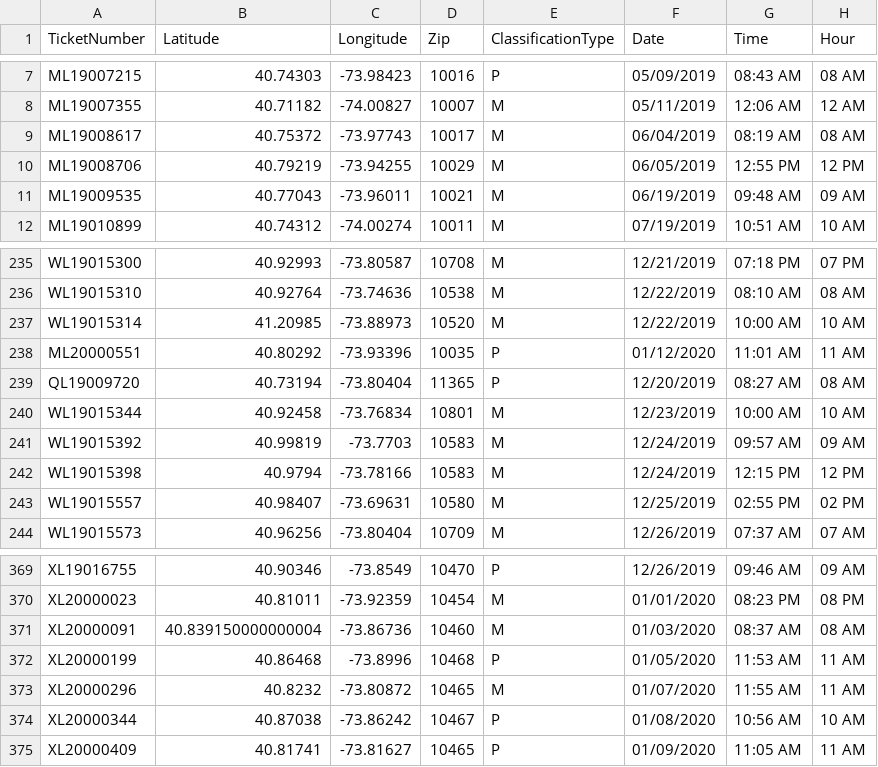
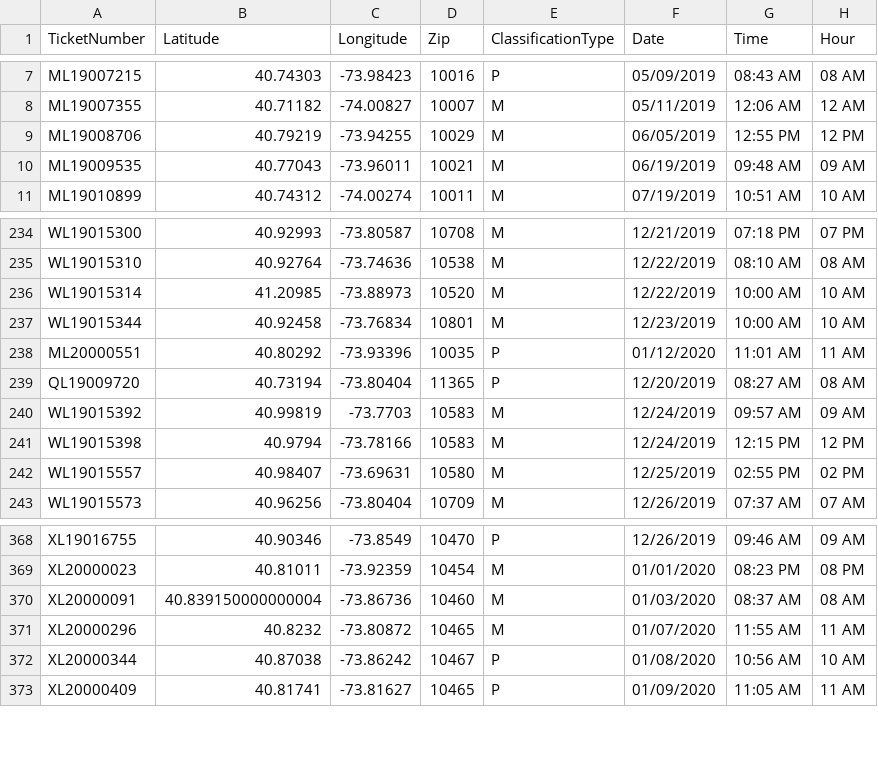
Before and after one commit to mhasan004/GasLeakProject, a CSV file: Getting_GasLeak_Data/test.csv, drawn as a sheet; only a part is shown, gaps mark what is left out.

```diff
--- a/Getting_GasLeak_Data/test.csv
+++ b/Getting_GasLeak_Data/test.csv
@@ -8,3 +8,2 @@ ML19007215,40.74303,-73.98423,10016,P,05/09/2019,08:43 AM,08 AM
 ML19007355,40.71182,-74.00827,10007,M,05/11/2019,12:06 AM,12 AM
-ML19008617,40.75372,-73.97743,10017,M,06/04/2019,08:19 AM,08 AM
 ML19008706,40.79219,-73.94255,10029,M,06/05/2019,12:55 PM,12 PM
@@ -237,5 +236,5 @@ WL19015310,40.92764,-73.74636,10538,M,12/22/2019,08:10 AM,08 AM
 WL19015314,41.20985,-73.88973,10520,M,12/22/2019,10:00 AM,10 AM
+WL19015344,40.92458,-73.76834,10801,M,12/23/2019,10:00 AM,10 AM
 ML20000551,40.80292,-73.93396,10035,P,01/12/2020,11:01 AM,11 AM
 QL19009720,40.73194,-73.80404,11365,P,12/20/2019,08:27 AM,08 AM
-WL19015344,40.92458,-73.76834,10801,M,12/23/2019,10:00 AM,10 AM
 WL19015392,40.99819,-73.7703,10583,M,12/24/2019,09:57 AM,09 AM
@@ -371,3 +370,2 @@ XL20000023,40.81011,-73.92359,10454,M,01/01/2020,08:23 PM,08 PM
 XL20000091,40.839150000000004,-73.86736,10460,M,01/03/2020,08:37 AM,08 AM
-XL20000199,40.86468,-73.8996,10468,P,01/05/2020,11:53 AM,11 AM
 XL20000296,40.8232,-73.80872,10465,M,01/07/2020,11:55 AM,11 AM
```
Also changed, not shown: 3 other files.
